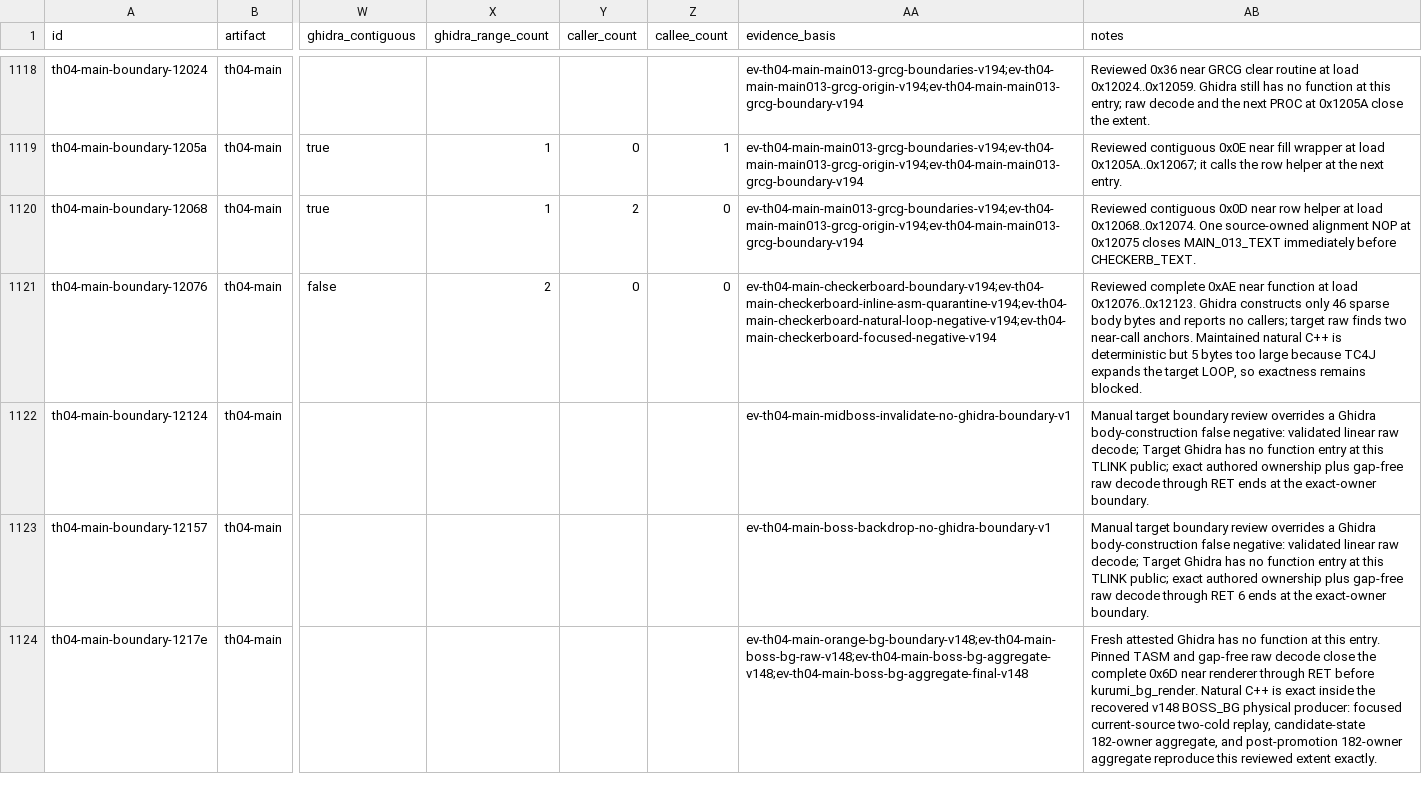
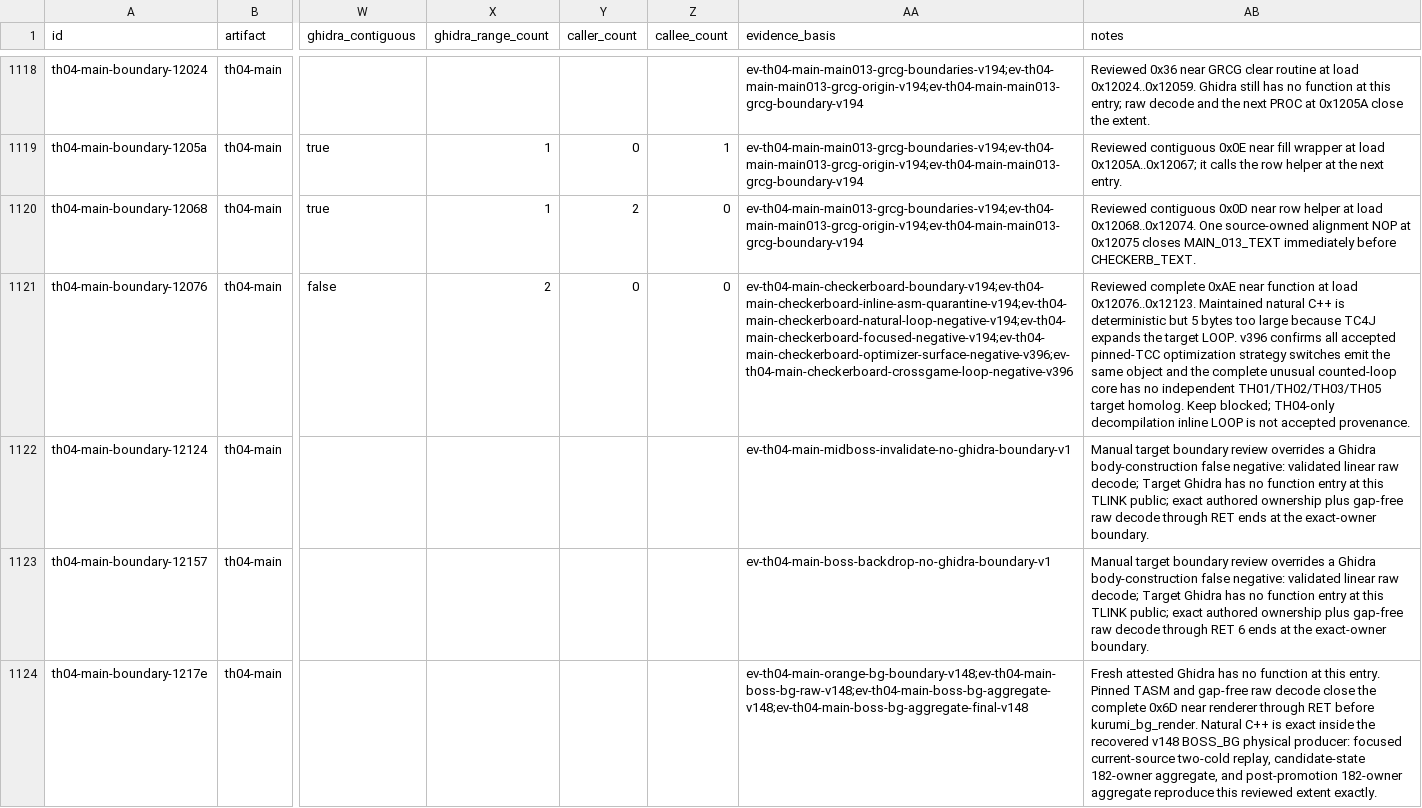
Before and after one commit to N0zoM1z0/th04, a CSV file: config/th04_function_boundaries.csv, drawn as a sheet; only a part is shown, gaps mark what is left out; the diff names each change by its address in the sheet, - before the commit and + after, or states it on an @@ line.

```diff
--- a/config/th04_function_boundaries.csv
+++ b/config/th04_function_boundaries.csv
-AA1121 (evidence_basis): ev-th04-main-checkerboard-boundary-v194;ev-th04-main-checkerboard-inline-asm-quarantine-v194;ev-th04-main-checkerboard-natural-loop-negative-v194;ev-th04-main-checkerboard-focused-negative-v194
+AA1121 (evidence_basis): ev-th04-main-checkerboard-boundary-v194;ev-th04-main-checkerboard-inline-asm-quarantine-v194;ev-th04-main-checkerboard-natural-loop-negative-v194;ev-th04-main-checkerboard-focused-negative-v194;ev-th04-main-checkerboard-optimizer-surface-negative-v396;ev-th04-main-checkerboard-crossgame-loop-negative-v396
-AB1121 (notes): …load 0x12076..0x12123. Ghidra constructs only 46 sparse body bytes and reports no callers; target raw finds two near-call anchors. Maintained natural C++ is deterministic but 5 bytes too large because TC4J expands the target LOOP, so exactness remains blocked.
+AB1121 (notes): …load 0x12076..0x12123. Maintained natural C++ is deterministic but 5 bytes too large because TC4J expands the target LOOP. v396 confirms all accepted pinned-TCC optimization strategy switches emit the same object and the complete unusual counted-loop core has no independent TH01/TH02/TH03/TH05 target homolog. Keep blocked; TH04-only decompilation inline LOOP is not accepted provenance.
```
Also changed, not shown: config/knowledge.csv, config/units.csv, 2 other files.
